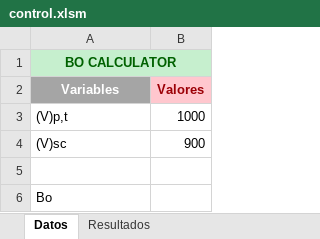
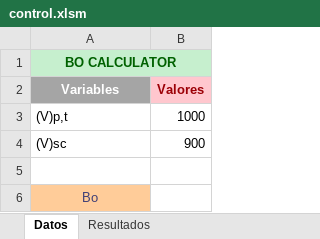
Before and after one commit to kjsevill/PVT, an Excel workbook: PVT/controller/control.xlsm, sheet Datos, drawn as a sheet; values as stored, in another font and other column widths than the file's, no borders; the diff names each change by its address in the sheet, - before the commit and + after, or states it on an @@ line.

Commit message:
Funcion del BO

```diff
--- a/PVT/controller/control.xlsm (sheet Datos)
+++ b/PVT/controller/control.xlsm (sheet Datos)
@@ A6 fill: none → #FFCC99, text colour: black → #3F3F76, alignment: left → center @@
```
